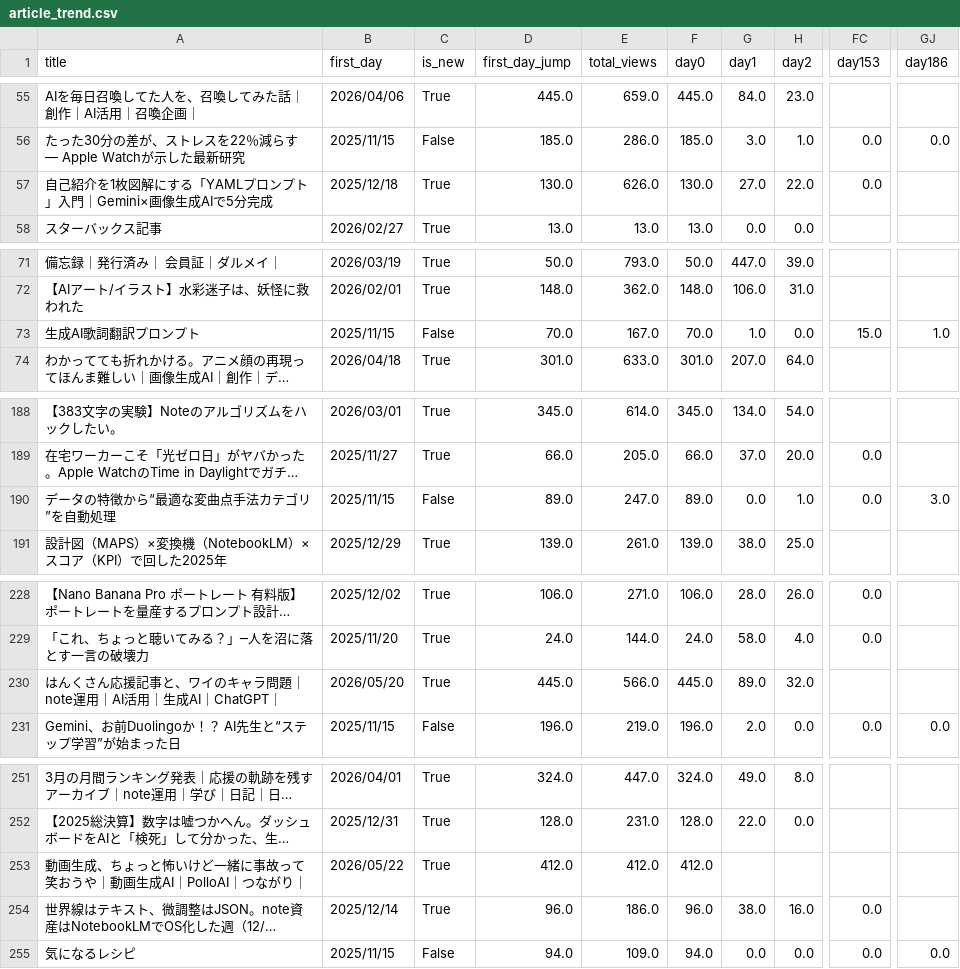
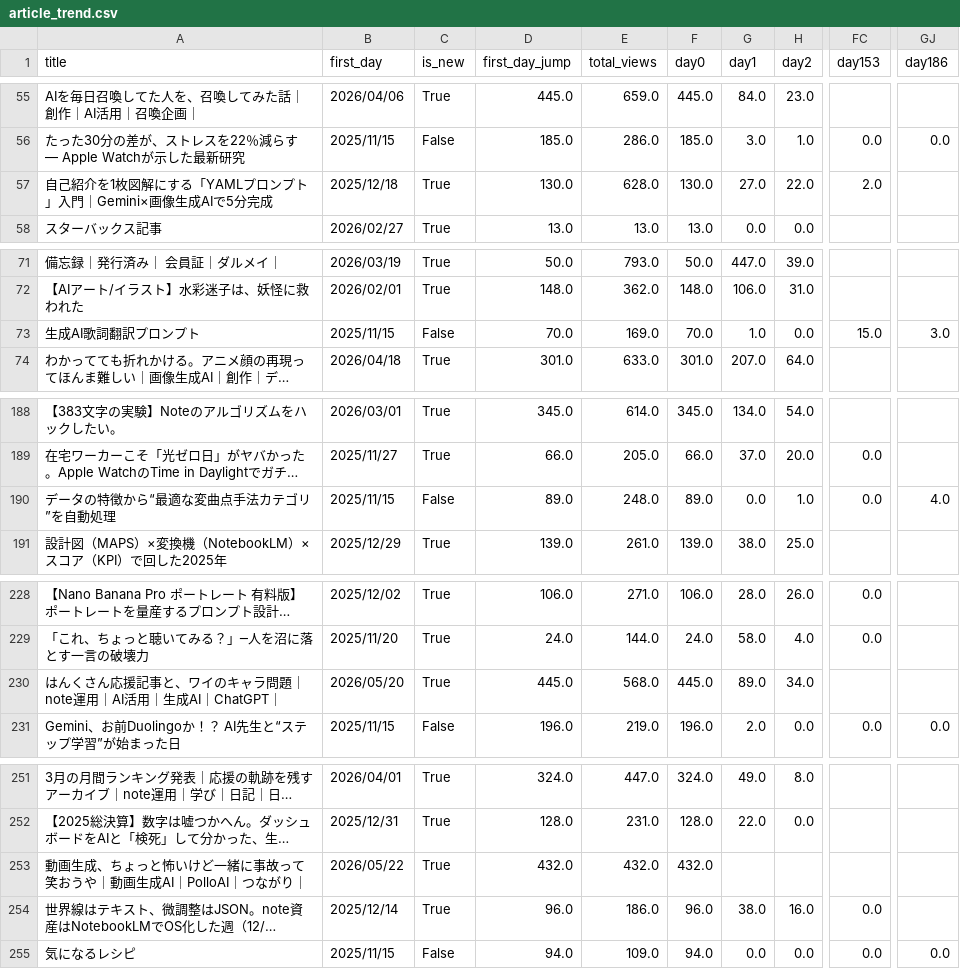
Before and after one commit to Goo-dev0505/note-stats-public, a CSV file: data/article_trend.csv, drawn as a sheet; only a part is shown, gaps mark what is left out; long unchanged cells end in …; the diff covers the shown part only; the diff names each change by its address in the sheet, - before the commit and + after, or states it on an @@ line.

```diff
--- a/data/article_trend.csv
+++ b/data/article_trend.csv
-E57 (total_views): 626.0
+E57 (total_views): 628.0
-FC57 (day153): 0.0
+FC57 (day153): 2.0
-E73 (total_views): 167.0
+E73 (total_views): 169.0
-GJ73 (day186): 1.0
+GJ73 (day186): 3.0
-E190 (total_views): 247.0
+E190 (total_views): 248.0
-GJ190 (day186): 3.0
+GJ190 (day186): 4.0
-E230 (total_views): 566.0
+E230 (total_views): 568.0
-H230 (day2): 32.0
+H230 (day2): 34.0
-D253 (first_day_jump): 412.0
+D253 (first_day_jump): 432.0
-E253 (total_views): 412.0
+E253 (total_views): 432.0
-F253 (day0): 412.0
+F253 (day0): 432.0
```
Also changed, not shown: 28 edited cells elsewhere in this file, data/article_quality.csv, data/asset_articles.csv, 6 other files.
